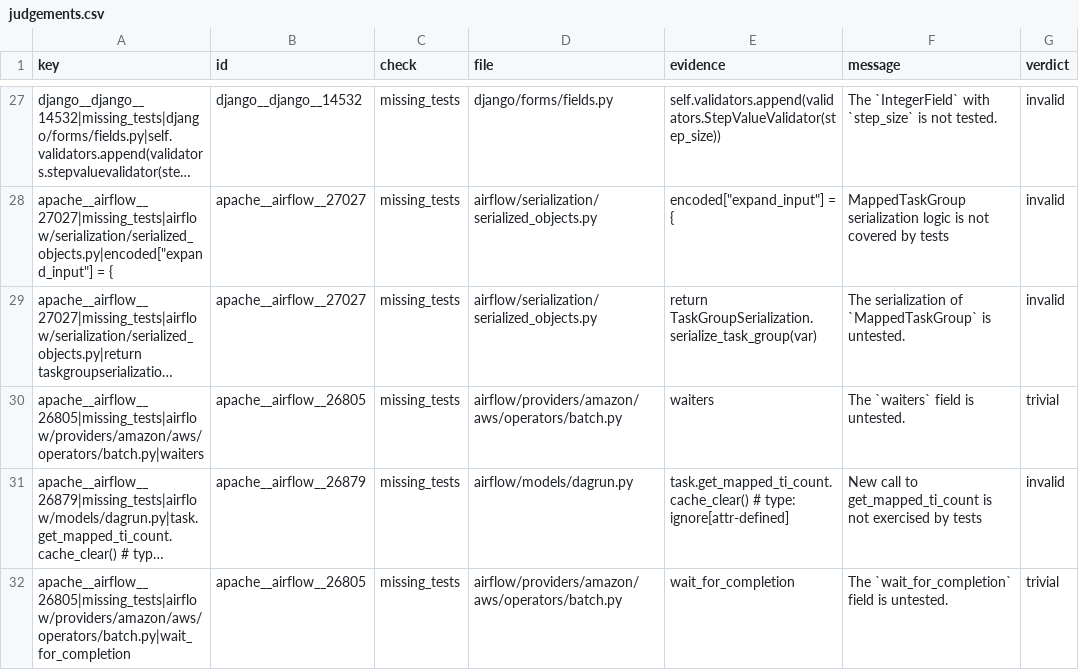
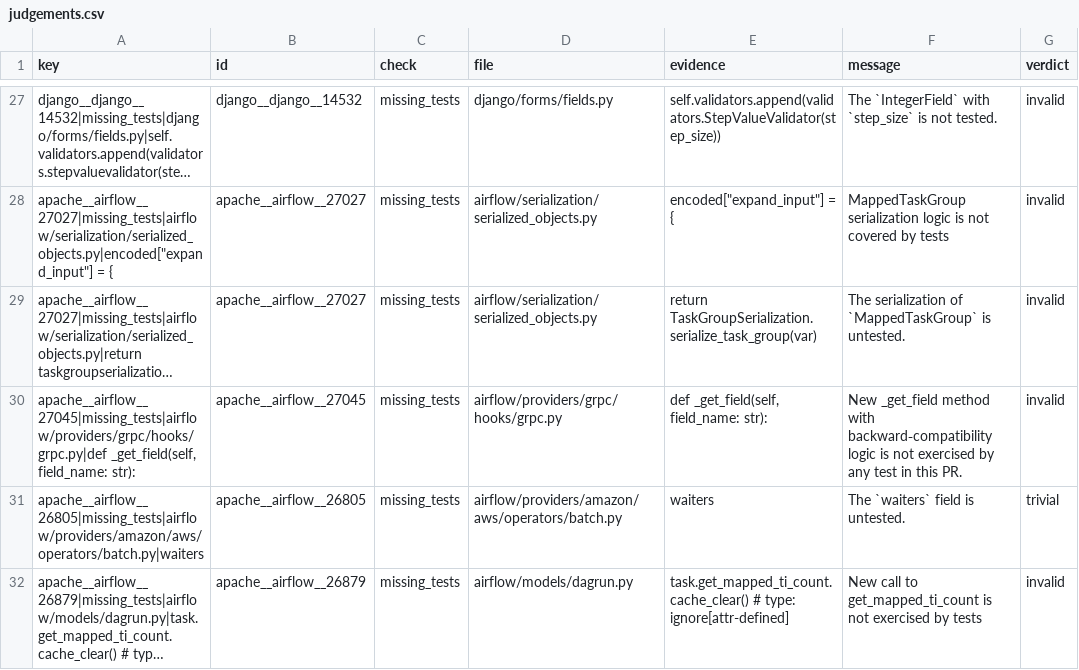
Before and after one commit to sumukha-r/pr-rakshaka, a CSV file: evaluation/judgements.csv, drawn as a sheet; only a part is shown, gaps mark what is left out; the shorter side is filled out with more unchanged rows; long unchanged cells end in …; the diff names each change by its address in the sheet, - before the commit and + after, or states it on an @@ line.

```diff
--- a/evaluation/judgements.csv
+++ b/evaluation/judgements.csv
+row 30: apache__airflow__27045|missing_tests|airflow/providers/grpc/hooks/grpc.py|def _get_field(self, field_name: str): | apache__airflow__27045 | missing_tests | airflow/providers/grpc/hooks/grpc.py | def _get_field(self, field_name: str): | New _get_field method with backward‑compatibility logic is not exercised by any test in this PR. | invalid
```
Also changed, not shown: 6 other files.
